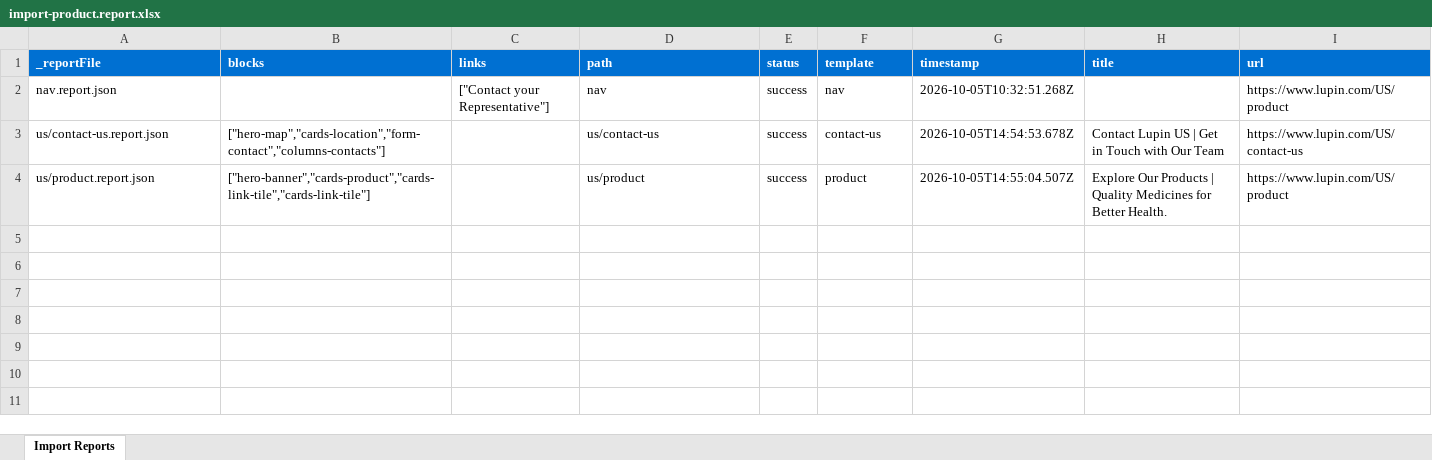
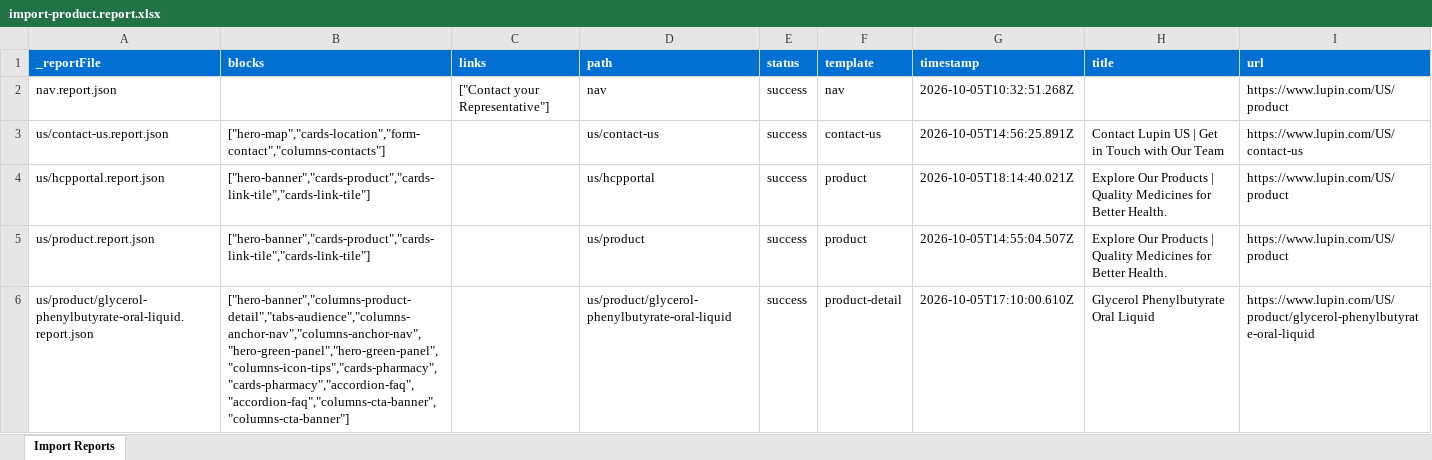
Before and after one commit to cpanditadobe/lupinus, an Excel workbook: tools/importer/reports/import-product.report.xlsx, sheet Import Reports, drawn as a sheet; values as stored, in another font and other column widths than the file's, no borders; the diff names each change by its address in the sheet, - before the commit and + after, or states it on an @@ line.

```diff
--- a/tools/importer/reports/import-product.report.xlsx (sheet Import Reports)
+++ b/tools/importer/reports/import-product.report.xlsx (sheet Import Reports)
-G3 (timestamp): 2026-10-05T14:54:53.678Z
+G3 (timestamp): 2026-10-05T14:56:25.891Z
+row 4: us/hcpportal.report.json | ["hero-banner","cards-product","cards-link-tile","cards-link-tile"] |  | us/hcpportal | success | product | 2026-10-05T18:14:40.021Z | Explore Our Products | Quality Medicines for Better Health. | https://www.lupin.com/US/product
+row 6: us/product/glycerol-phenylbutyrate-oral-liquid.report.json | ["hero-banner","columns-product-detail","tabs-audience","columns-anchor-nav","columns-anchor-nav","hero-green-panel","hero-green-panel","columns-icon-tips","cards-pharmacy","cards-pharmacy","accordion-faq","accordion-faq","columns-cta-banner","columns-cta-banner"] |  | us/product/glycerol-phenylbutyrate-oral-liquid | success | product-detail | 2026-10-05T17:10:00.610Z | Glycerol Phenylbutyrate Oral Liquid | https://www.lupin.com/US/product/glycerol-phenylbutyrate-oral-liquid
```
Also changed, not shown: 3 other files.
